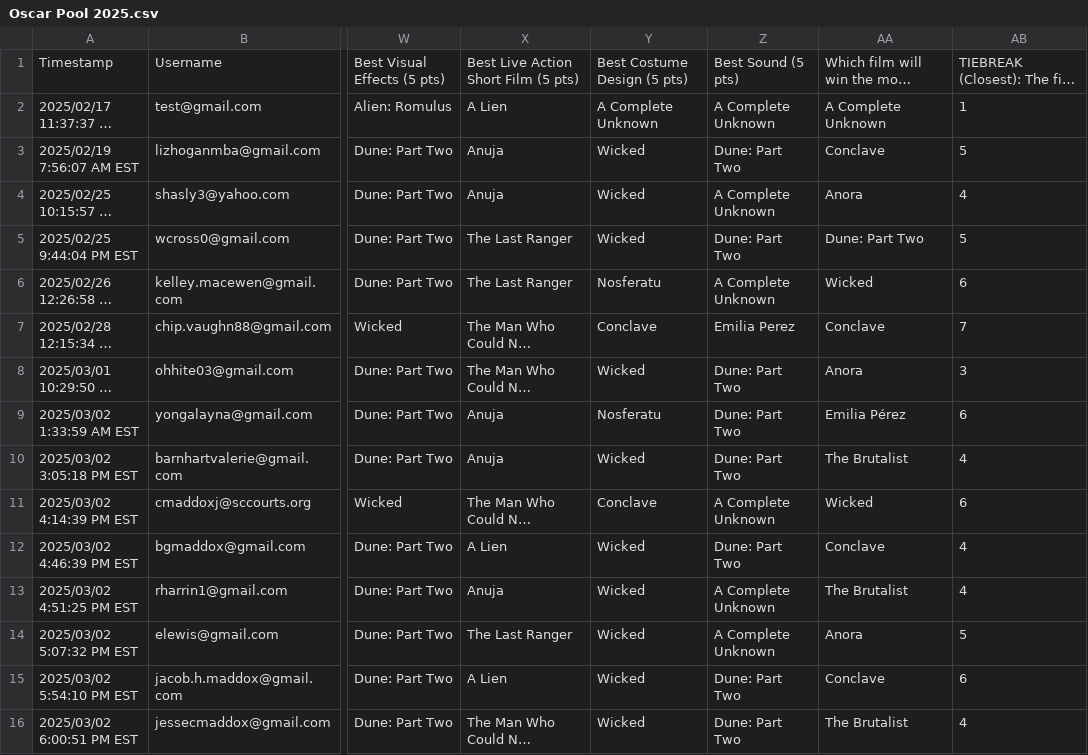
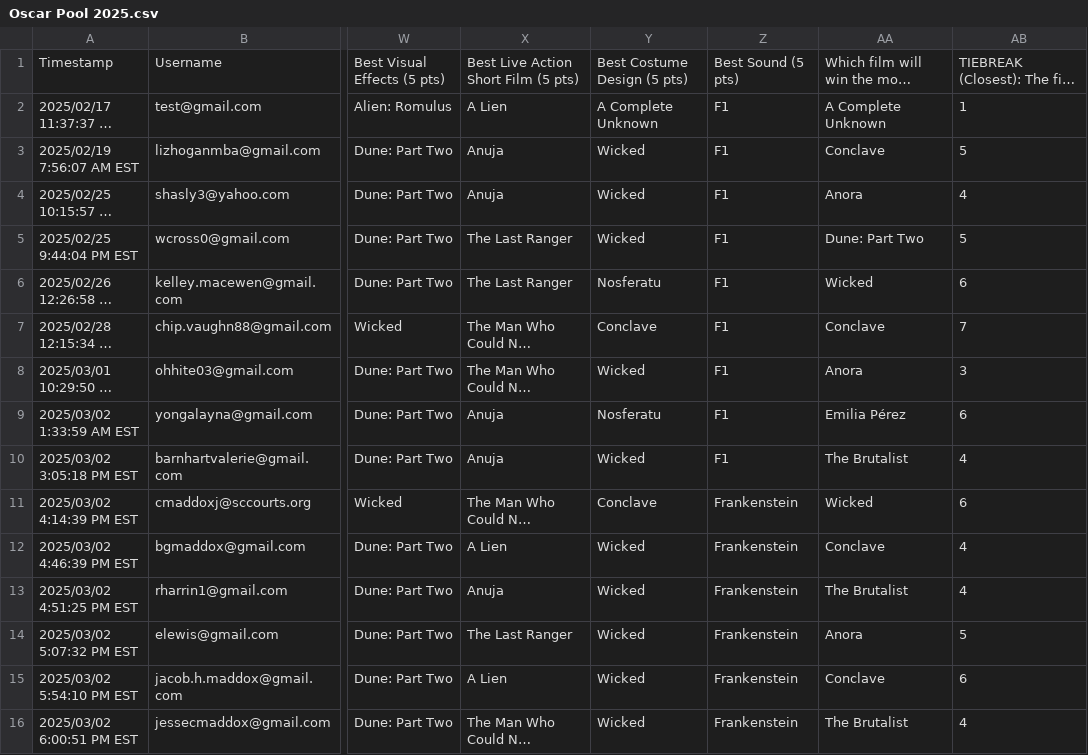
Before and after one commit to bgmaddox/oscar-scoreboard, a CSV file: Oscar Pool 2025.csv, drawn as a sheet; only a part is shown, gaps mark what is left out; long unchanged cells end in …; the diff names each change by its address in the sheet, - before the commit and + after, or states it on an @@ line.

Commit message:
Add files via upload

```diff
--- a/Oscar Pool 2025.csv
+++ b/Oscar Pool 2025.csv
-Z2: A Complete Unknown
+Z2: F1
-Z3: Dune: Part Two
+Z3: F1
-Z4: A Complete Unknown
+Z4: F1
-Z5: Dune: Part Two
+Z5: F1
-Z6: A Complete Unknown
+Z6: F1
-Z7: Emilia Perez
+Z7: F1
-Z8:Z10: Dune: Part Two
+Z8:Z10: F1
-Z11: A Complete Unknown
+Z11: Frankenstein
-Z12: Dune: Part Two
+Z12: Frankenstein
-Z13:Z14: A Complete Unknown
+Z13:Z14: Frankenstein
-Z15:Z16: Dune: Part Two
+Z15:Z16: Frankenstein
```
